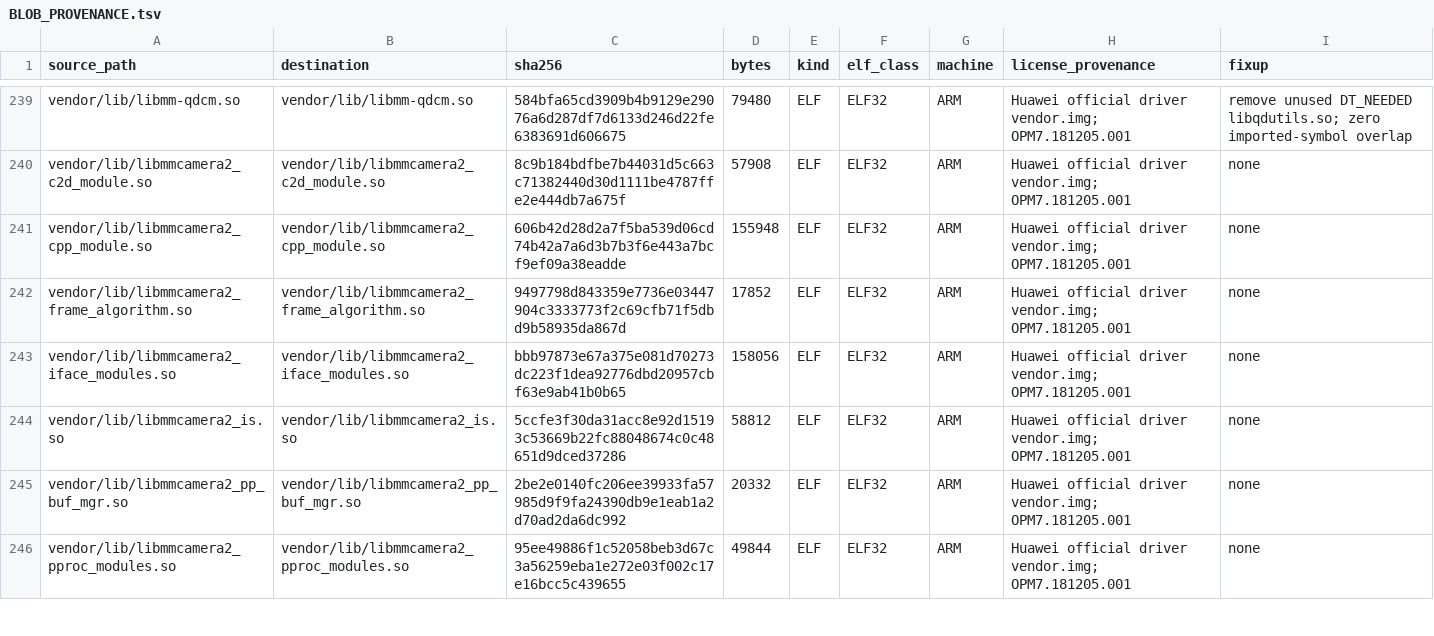
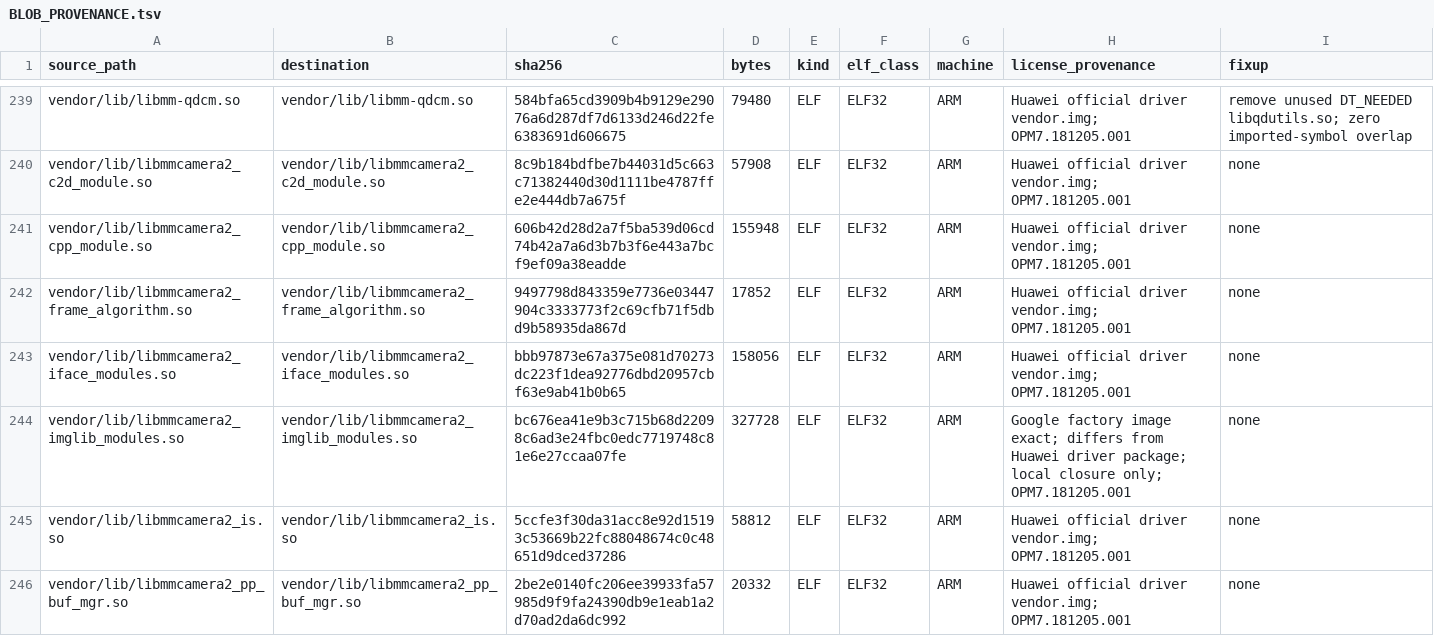
Before and after one commit to derveror/vendor_huawei_angler, a TSV file: BLOB_PROVENANCE.tsv, drawn as a sheet; only a part is shown, gaps mark what is left out; the shorter side is filled out with more unchanged rows; the diff names each change by its address in the sheet, - before the commit and + after, or states it on an @@ line.

Commit message:
angler: generate camera imglib closure metadata

```diff
--- a/BLOB_PROVENANCE.tsv
+++ b/BLOB_PROVENANCE.tsv
+row 244: vendor/lib/libmmcamera2_imglib_modules.so | vendor/lib/libmmcamera2_imglib_modules.so | bc676ea41e9b3c715b68d22098c6ad3e24fbc0edc7719748c81e6e27ccaa07fe | 327728 | ELF | ELF32 | ARM | Google factory image exact; differs from Huawei driver package; local closure only; OPM7.181205.001 | none
```
Also changed, not shown: 4 other files.
